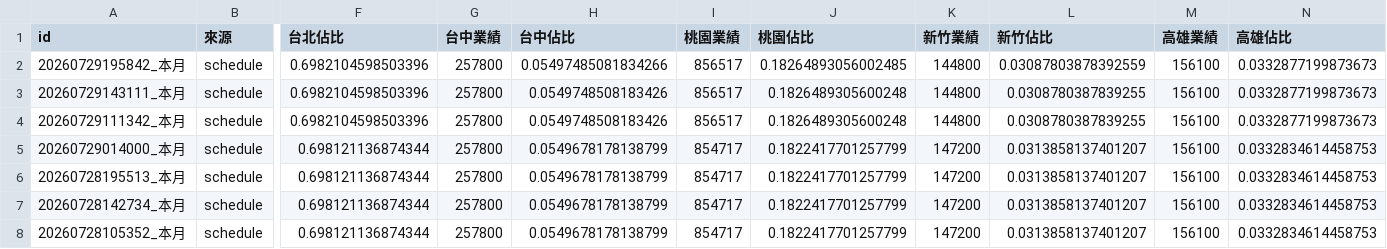
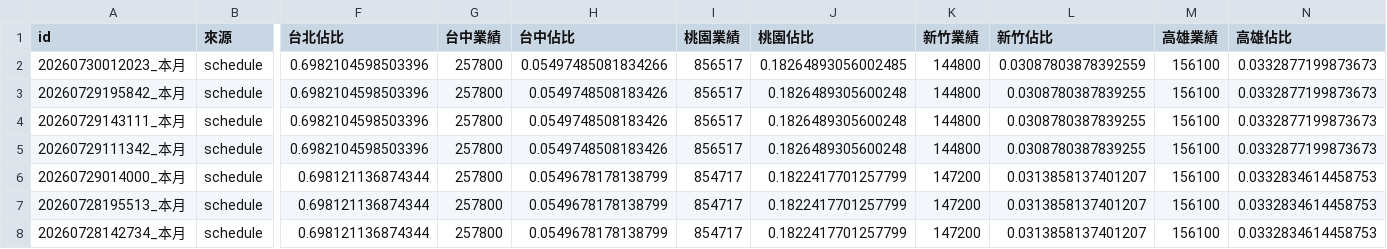
Before and after one commit to jenny-smart/tool-system, a CSV file: dashboard_data/latest/daily_df.csv, drawn as a sheet; only a part is shown, gaps mark what is left out; the shorter side is filled out with more unchanged rows; addresses are those after the commit; rows hold the shown columns only; the diff names each change by its address in the sheet, - before the commit and + after, or states it on an @@ line.

```diff
--- a/dashboard_data/latest/daily_df.csv
+++ b/dashboard_data/latest/daily_df.csv
+row 2: 20260730012023_本月 | schedule | 0.6982104598503396 | 257800 | 0.05497485081834266 | 856517 | 0.18264893056002485 | 144800 | 0.03087803878392559 | 156100 | 0.0332877199873673
-H3 (台中佔比): 0.05497485081834266
+H3 (台中佔比): 0.0549748508183426
-J3 (桃園佔比): 0.18264893056002485
+J3 (桃園佔比): 0.1826489305600248
-L3 (新竹佔比): 0.03087803878392559
+L3 (新竹佔比): 0.0308780387839255
```
Also changed, not shown: dashboard_data/latest/df1.csv, dashboard_data/latest/df2.csv, 7 other files.
